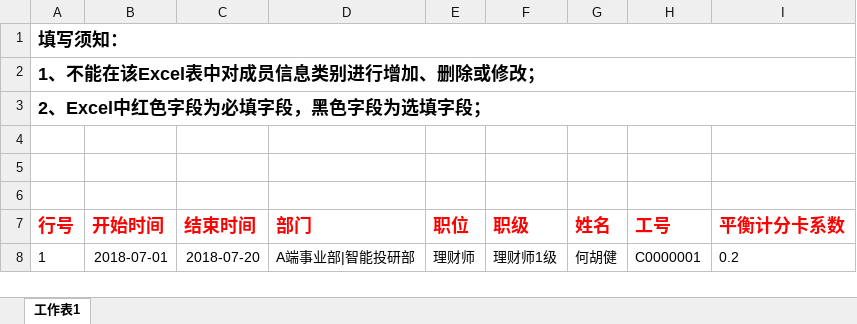
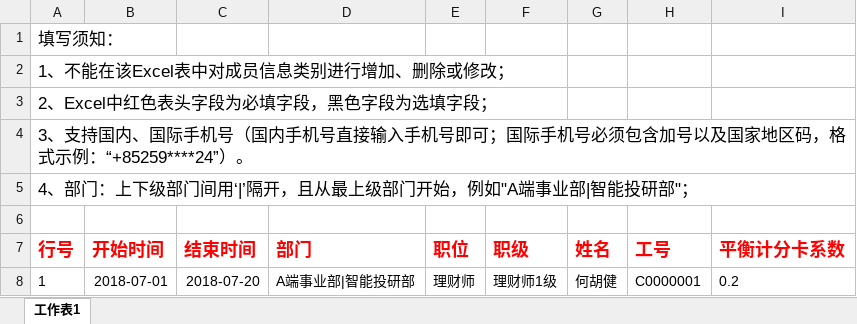
Before and after one commit to Ada-gao/pig_ui, an Excel workbook: static/excel/平衡计分卡系数模版.xlsx, sheet 工作表1, drawn as a sheet; values as stored, in another font and other column widths than the file's, no borders; the diff names each change by its address in the sheet, - before the commit and + after, or states it on an @@ line.

```diff
--- a/static/excel/平衡计分卡系数模版.xlsx (sheet 工作表1)
+++ b/static/excel/平衡计分卡系数模版.xlsx (sheet 工作表1)
-A1:A3 bold: on
+A1:A3 bold: off, text size: smaller
-A1:I1 merged
-A2:I2 merged
-A3 (行号): 2、Excel中红色字段为必填字段，黑色字段为选填字段；
+A3 (行号): 2、Excel中红色表头字段为必填字段，黑色字段为选填字段；
-A3:I3 merged
-A4 (行号): (empty)
+A4 (行号): 3、支持国内、国际手机号（国内手机号直接输入手机号即可；国际手机号必须包含加号以及国家地区码，格式示例：“+85259****24”）。
-A5 (行号): (empty)
+A5 (行号): 4、部门：上下级部门间用‘|’隔开，且从最上级部门开始，例如"A端事业部|智能投研部"；
+A5:I5 merged
```
Also changed, not shown: static/excel/业绩指标模版.xlsx, static/excel/佣金列表模版.xlsx, 1 other file.
